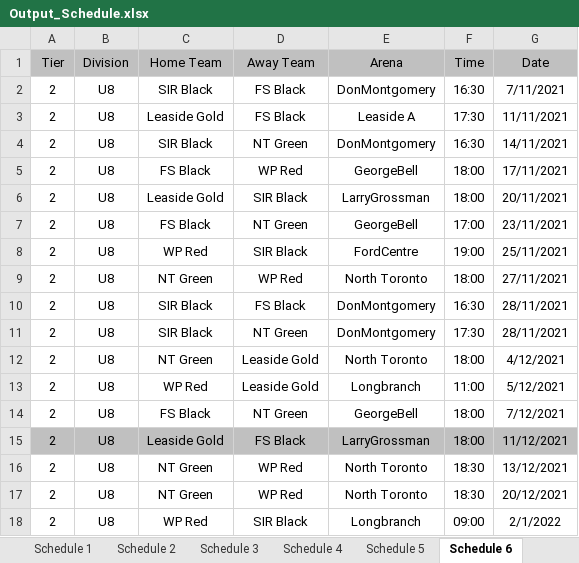
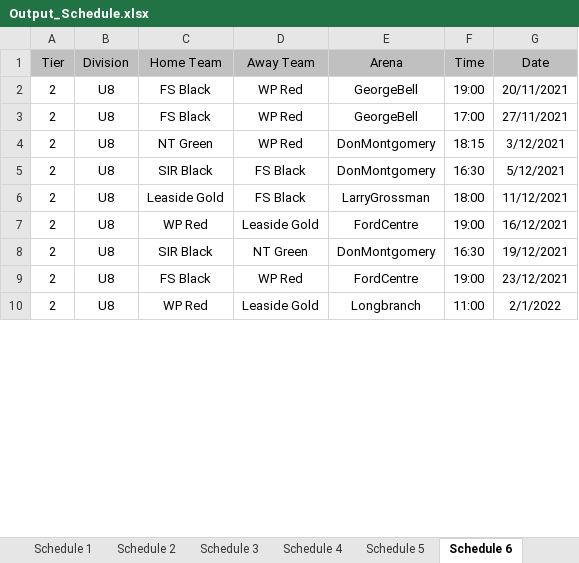
Before and after one commit to julian-carleton/Multi_variable_Sports_Scheduler, an Excel workbook: output/main/Output_Schedule.xlsx, sheet Schedule 6, drawn as a sheet; only a part is shown; values as stored, in another font and other column widths than the file's, no borders; removed rows and columns are numbered as before the commit, all else as after; the diff covers the shown part only; the diff names each change by its address in the sheet, - before the commit and + after, or states it on an @@ line.

```diff
--- a/output/main/Output_Schedule.xlsx (sheet Schedule 6)
+++ b/output/main/Output_Schedule.xlsx (sheet Schedule 6)
-row 2: 2 | U8 | SIR Black | FS Black | DonMontgomery | 16:30 | 7/11/2021
-row 3: 2 | U8 | Leaside Gold | FS Black | Leaside A | 17:30 | 11/11/2021
-row 4: 2 | U8 | SIR Black | NT Green | DonMontgomery | 16:30 | 14/11/2021
-F2 (Time): 18:00
+F2 (Time): 19:00
-G2 (Date): 17/11/2021
+G2 (Date): 20/11/2021
-row 6: 2 | U8 | Leaside Gold | SIR Black | LarryGrossman | 18:00 | 20/11/2021
-D3 (Away Team): NT Green
+D3 (Away Team): WP Red
-G3 (Date): 23/11/2021
+G3 (Date): 27/11/2021
-row 8: 2 | U8 | WP Red | SIR Black | FordCentre | 19:00 | 25/11/2021
-E4 (Arena): North Toronto
+E4 (Arena): DonMontgomery
-F4 (Time): 18:00
+F4 (Time): 18:15
-G4 (Date): 27/11/2021
+G4 (Date): 3/12/2021
-G5 (Date): 28/11/2021
+G5 (Date): 5/12/2021
-row 11: 2 | U8 | SIR Black | NT Green | DonMontgomery | 17:30 | 28/11/2021
-row 12: 2 | U8 | NT Green | Leaside Gold | North Toronto | 18:00 | 4/12/2021
-row 13: 2 | U8 | WP Red | Leaside Gold | Longbranch | 11:00 | 5/12/2021
-row 14: 2 | U8 | FS Black | NT Green | GeorgeBell | 18:00 | 7/12/2021
-A6:G6 fill: #C0C0C0
+A6:G6 fill: none
+row 7: 2 | U8 | WP Red | Leaside Gold | FordCentre | 19:00 | 16/12/2021
-C8 (Home Team): NT Green
+C8 (Home Team): SIR Black
-D8 (Away Team): WP Red
+D8 (Away Team): NT Green
-E8 (Arena): North Toronto
+E8 (Arena): DonMontgomery
-F8 (Time): 18:30
+F8 (Time): 16:30
-G8 (Date): 13/12/2021
+G8 (Date): 19/12/2021
-C9 (Home Team): NT Green
+C9 (Home Team): FS Black
-E9 (Arena): North Toronto
+E9 (Arena): FordCentre
-F9 (Time): 18:30
+F9 (Time): 19:00
-G9 (Date): 20/12/2021
+G9 (Date): 23/12/2021
-D10 (Away Team): SIR Black
+D10 (Away Team): Leaside Gold
-F10 (Time): 09:00
+F10 (Time): 11:00
```
Also changed, not shown: 11 added rows, 3 removed rows, 60 edited cells and cell formats elsewhere in this sheet, sheet Schedule 11, sheet Schedule 3, sheet Schedule 7, sheet Schedule 9, sheet Schedule 2, sheet Schedule 10, 4 more sheets, output/main/Optimization_Stats.xlsx, output/main/TabuSearch_Stats.xlsx, 2 other files.
